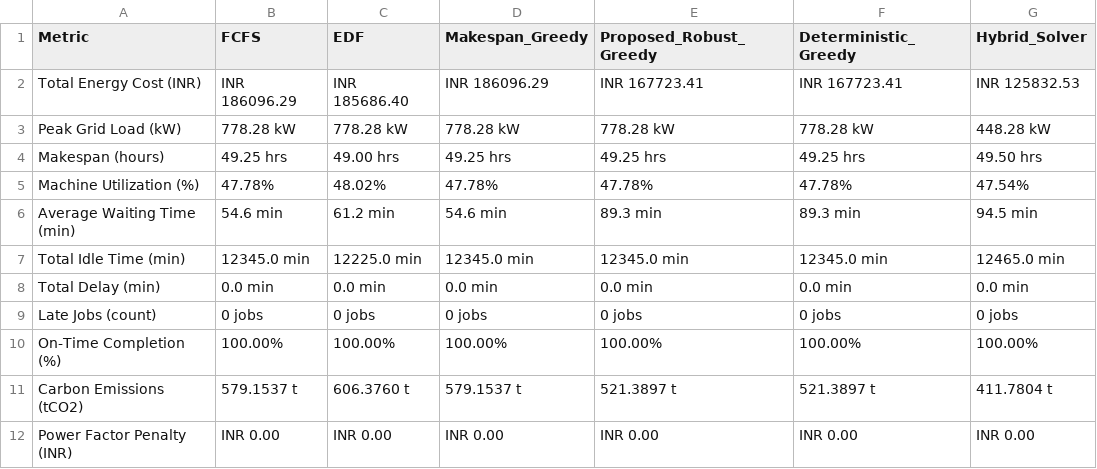
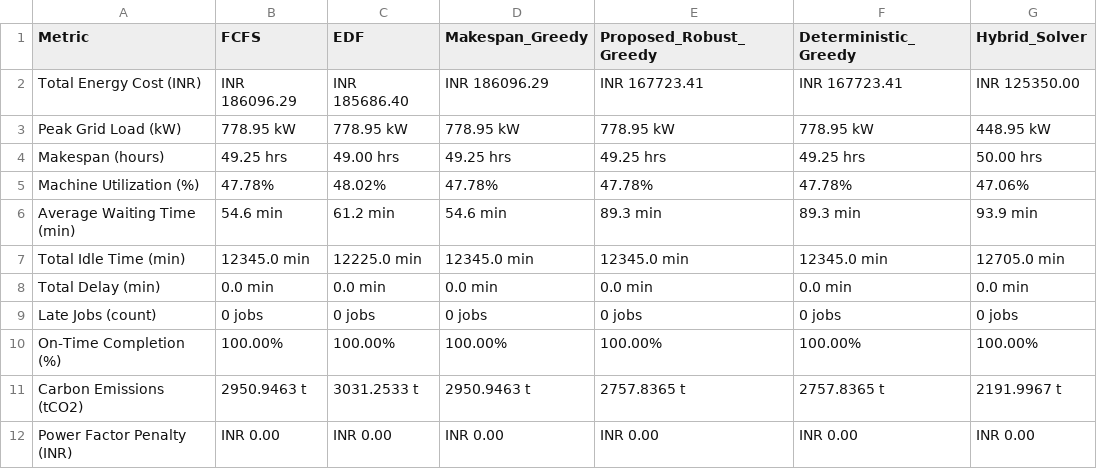
Before and after one commit to hemanth1139/Smart-Machine-Scheduling-for-Energy-and-Process-Optimization, a CSV file: output/comprehensive_report.csv, drawn as a sheet.

```diff
--- a/output/comprehensive_report.csv
+++ b/output/comprehensive_report.csv
@@ -1,8 +1,8 @@
 Metric,FCFS,EDF,Makespan_Greedy,Proposed_Robust_Greedy,Deterministic_Greedy,Hybrid_Solver
-Total Energy Cost (INR),INR 186096.29,INR 185686.40,INR 186096.29,INR 167723.41,INR 167723.41,INR 125832.53
-Peak Grid Load (kW),778.28 kW,778.28 kW,778.28 kW,778.28 kW,778.28 kW,448.28 kW
-Makespan (hours),49.25 hrs,49.00 hrs,49.25 hrs,49.25 hrs,49.25 hrs,49.50 hrs
-Machine Utilization (%),47.78%,48.02%,47.78%,47.78%,47.78%,47.54%
-Average Waiting Time (min),54.6 min,61.2 min,54.6 min,89.3 min,89.3 min,94.5 min
-Total Idle Time (min),12345.0 min,12225.0 min,12345.0 min,12345.0 min,12345.0 min,12465.0 min
+Total Energy Cost (INR),INR 186096.29,INR 185686.40,INR 186096.29,INR 167723.41,INR 167723.41,INR 125350.00
+Peak Grid Load (kW),778.95 kW,778.95 kW,778.95 kW,778.95 kW,778.95 kW,448.95 kW
+Makespan (hours),49.25 hrs,49.00 hrs,49.25 hrs,49.25 hrs,49.25 hrs,50.00 hrs
+Machine Utilization (%),47.78%,48.02%,47.78%,47.78%,47.78%,47.06%
+Average Waiting Time (min),54.6 min,61.2 min,54.6 min,89.3 min,89.3 min,93.9 min
+Total Idle Time (min),12345.0 min,12225.0 min,12345.0 min,12345.0 min,12345.0 min,12705.0 min
 Total Delay (min),0.0 min,0.0 min,0.0 min,0.0 min,0.0 min,0.0 min
@@ -10,3 +10,3 @@ Late Jobs (count),0 jobs,0 jobs,0 jobs,0 jobs,0 jobs,0 jobs
 On-Time Completion (%),100.00%,100.00%,100.00%,100.00%,100.00%,100.00%
-Carbon Emissions (tCO2),579.1537 t,606.3760 t,579.1537 t,521.3897 t,521.3897 t,411.7804 t
+Carbon Emissions (tCO2),2950.9463 t,3031.2533 t,2950.9463 t,2757.8365 t,2757.8365 t,2191.9967 t
 Power Factor Penalty (INR),INR 0.00,INR 0.00,INR 0.00,INR 0.00,INR 0.00,INR 0.00
```
Also changed, not shown: output/comparison_report.csv, output/future_forecast.csv, 7 other files.
